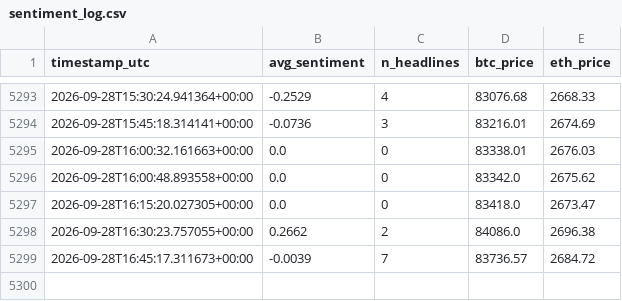
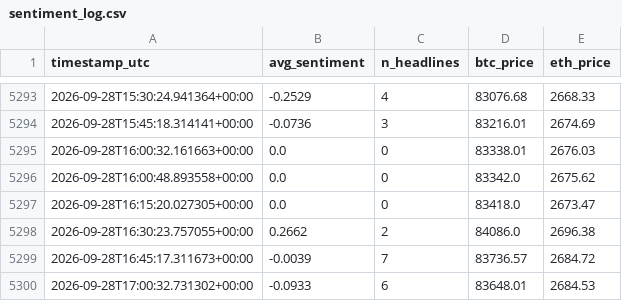
Before and after one commit to bilbobeggins103-ai/sentiment-bot, a CSV file: sentiment_log.csv, drawn as a sheet; only a part is shown, gaps mark what is left out.

```diff
--- a/sentiment_log.csv
+++ b/sentiment_log.csv
@@ -5299 +5299,2 @@ timestamp_utc,avg_sentiment,n_headlines,btc_price,eth_price
 2026-09-28T16:45:17.311673+00:00,-0.0039,7,83736.57,2684.72
+2026-09-28T17:00:32.731302+00:00,-0.0933,6,83648.01,2684.53
```
Also changed, not shown: 2 other files.
